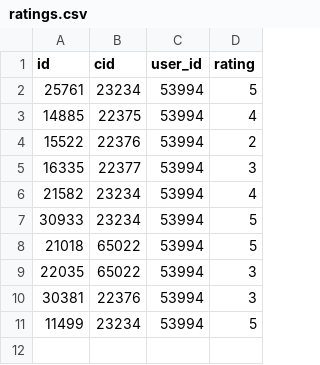
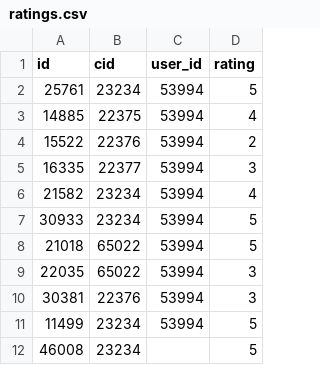
Before and after one commit to amit036/hackathon, a CSV file: backend/data/ratings.csv, drawn as a sheet.

```diff
--- a/backend/data/ratings.csv
+++ b/backend/data/ratings.csv
@@ -11 +11,2 @@ id,cid,user_id,rating
 11499,23234,53994,5
+46008,23234,,5
```
Also changed, not shown: backend/data/users.csv, 3 other files.
